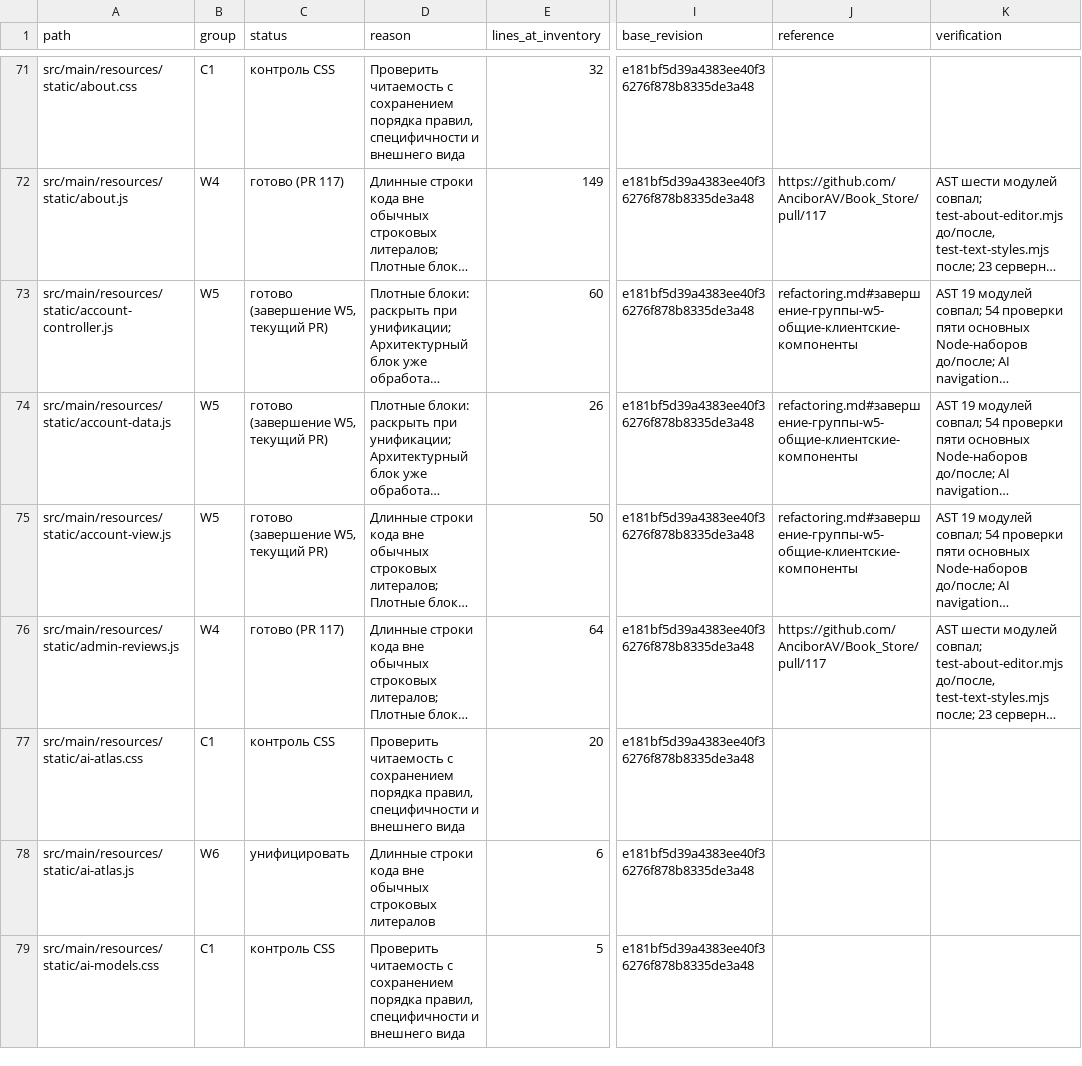
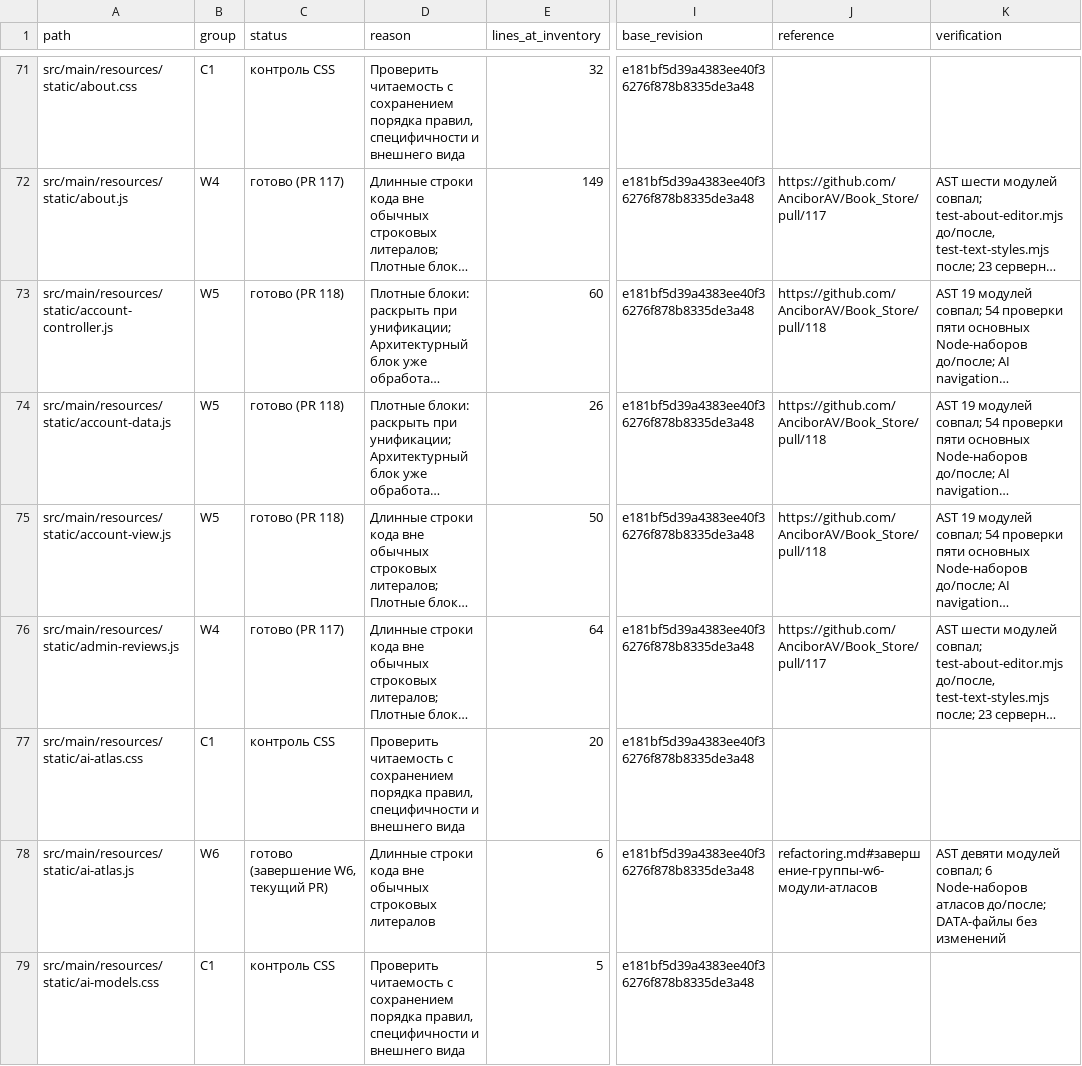
Before and after one commit to AnciborAV/Book_Store, a CSV file: docs/refactoring-inventory.csv, drawn as a sheet; only a part is shown, gaps mark what is left out; long unchanged cells end in …; the diff covers the shown part only; the diff names each change by its address in the sheet, - before the commit and + after, or states it on an @@ line.

```diff
--- a/docs/refactoring-inventory.csv
+++ b/docs/refactoring-inventory.csv
-C73:C75 (status): готово (завершение W5, текущий PR)
+C73:C75 (status): готово (PR 118)
-J73:J75 (reference): refactoring.md#завершение-группы-w5-общие-клиентские-компоненты
+J73:J75 (reference): https://github.com/AnciborAV/Book_Store/pull/118
-C78 (status): унифицировать
+C78 (status): готово (завершение W6, текущий PR)
-J78 (reference): (empty)
+J78 (reference): refactoring.md#завершение-группы-w6-модули-атласов
-K78 (verification): (empty)
+K78 (verification): AST девяти модулей совпал; 6 Node-наборов атласов до/после; DATA-файлы без изменений
```
Also changed, not shown: 56 edited cells elsewhere in this file, 11 other files.
